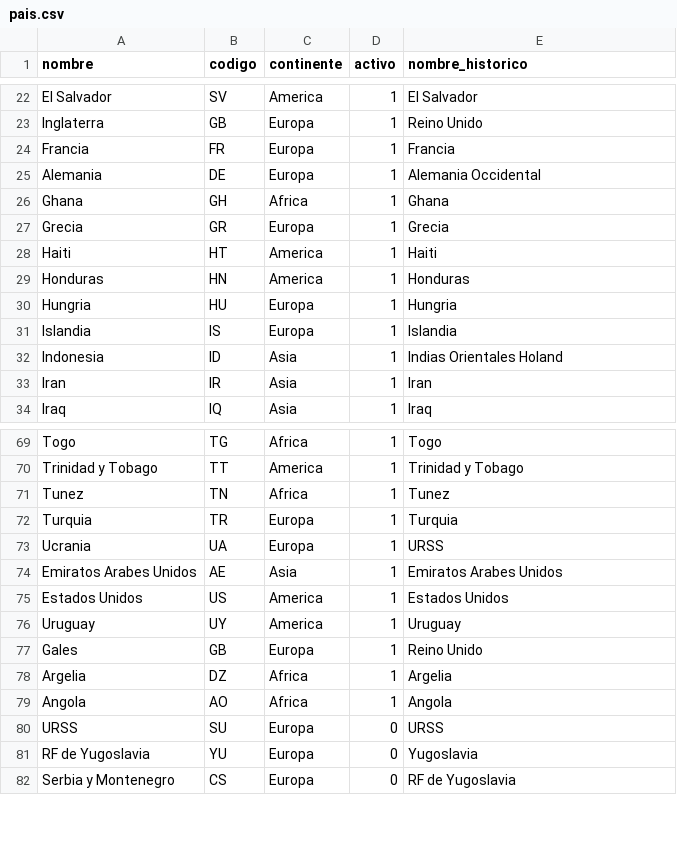
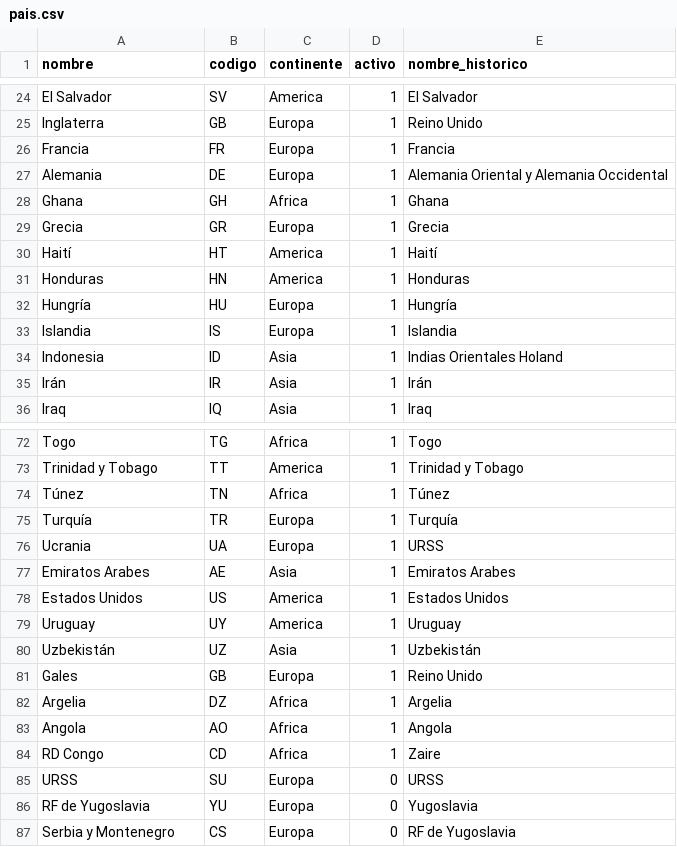
Before and after one commit to MarcoCruz02/BD2_Proyecto1_202001076, a CSV file: archivos_carga/pais.csv, drawn as a sheet; only a part is shown, gaps mark what is left out; the diff covers the shown part only.

```diff
--- a/archivos_carga/pais.csv
+++ b/archivos_carga/pais.csv
@@ -24,11 +26,11 @@ Inglaterra,GB,Europa,1,Reino Unido
 Francia,FR,Europa,1,Francia
-Alemania,DE,Europa,1,Alemania Occidental
+Alemania,DE,Europa,1,Alemania Oriental y Alemania Occidental
 Ghana,GH,Africa,1,Ghana
 Grecia,GR,Europa,1,Grecia
-Haiti,HT,America,1,Haiti
+Haití,HT,America,1,Haití
 Honduras,HN,America,1,Honduras
-Hungria,HU,Europa,1,Hungria
+Hungría,HU,Europa,1,Hungría
 Islandia,IS,Europa,1,Islandia
 Indonesia,ID,Asia,1,Indias Orientales Holand
-Iran,IR,Asia,1,Iran
+Irán,IR,Asia,1,Irán
 Iraq,IQ,Asia,1,Iraq
@@ -70,8 +73,9 @@ Togo,TG,Africa,1,Togo
 Trinidad y Tobago,TT,America,1,Trinidad y Tobago
-Tunez,TN,Africa,1,Tunez
-Turquia,TR,Europa,1,Turquia
+Túnez,TN,Africa,1,Túnez
+Turquía,TR,Europa,1,Turquía
 Ucrania,UA,Europa,1,URSS
-Emiratos Arabes Unidos,AE,Asia,1,Emiratos Arabes Unidos
+Emiratos Arabes,AE,Asia,1,Emiratos Arabes
 Estados Unidos,US,America,1,Estados Unidos
 Uruguay,UY,America,1,Uruguay
+Uzbekistán,UZ,Asia,1,Uzbekistán
 Gales,GB,Europa,1,Reino Unido
@@ -79,2 +83,3 @@ Argelia,DZ,Africa,1,Argelia
 Angola,AO,Africa,1,Angola
+RD Congo,CD,Africa,1,Zaire
 URSS,SU,Europa,0,URSS
```
Also changed, not shown: 4 added rows and 22 edited cells elsewhere in this file, archivos_carga/sede_mundial.csv, 11 other files.
